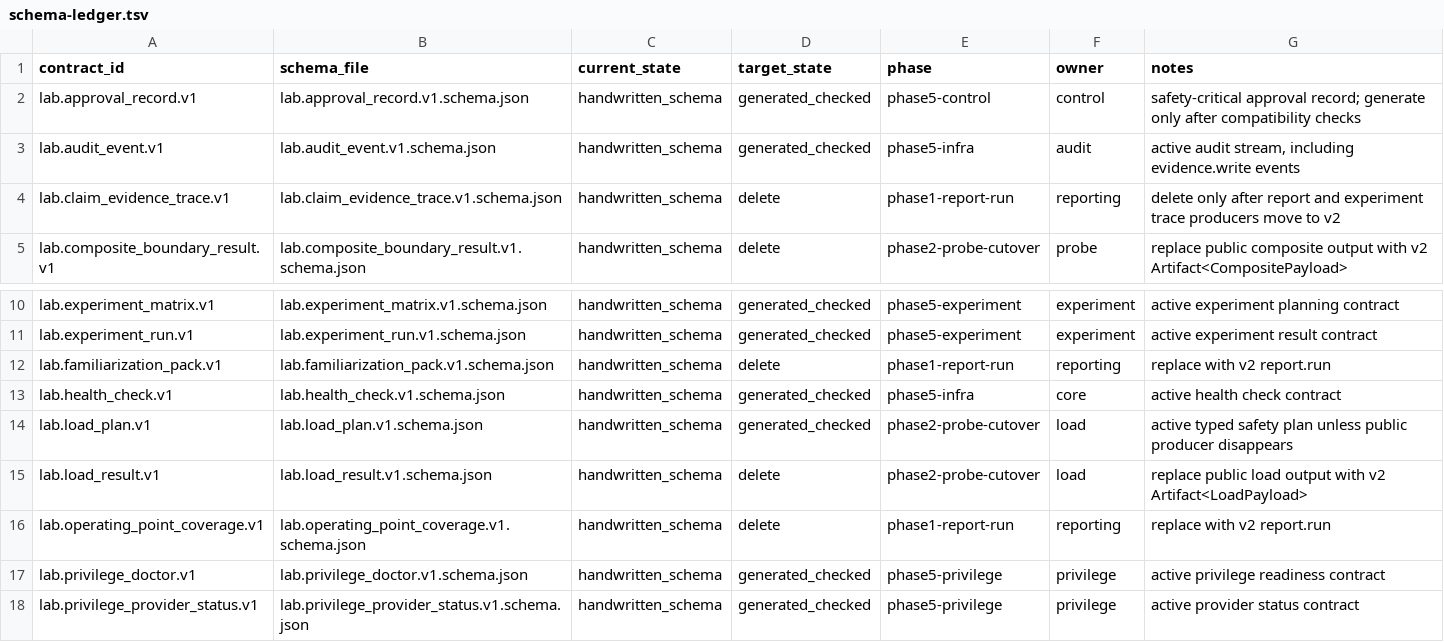
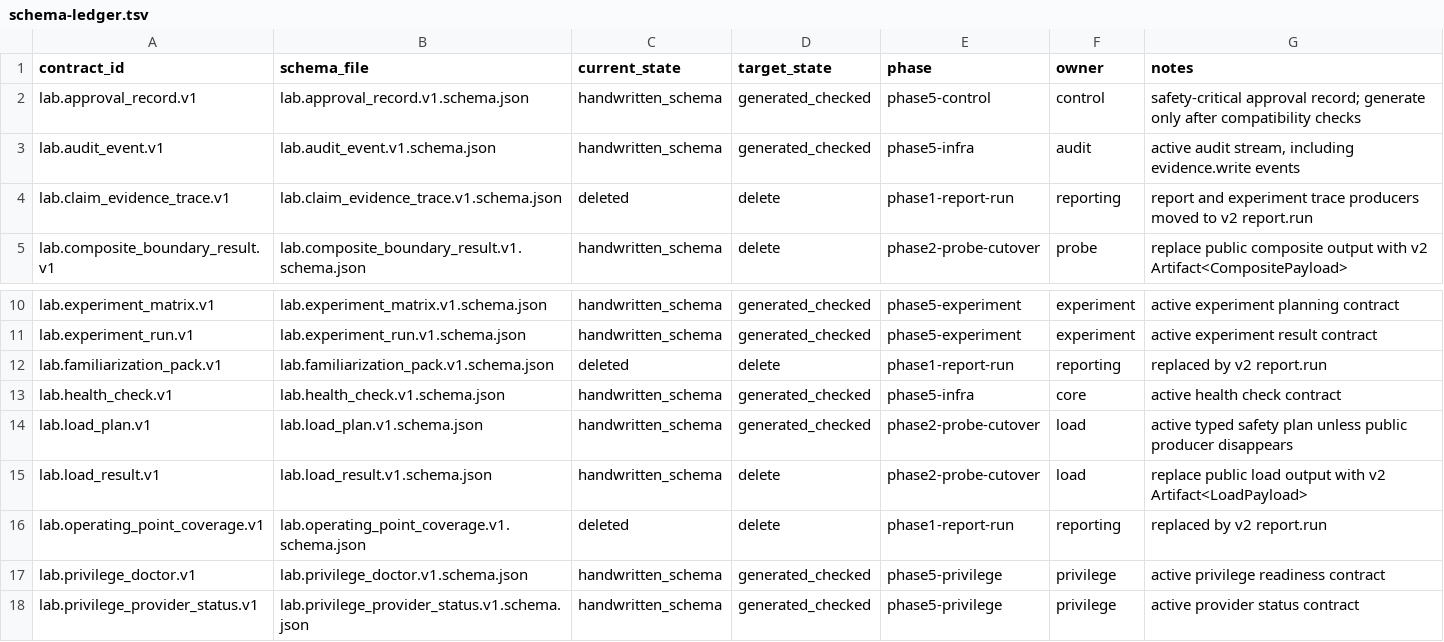
Before and after one commit to shunta-sato/agent-debug-compass-laboratory, a TSV file: schemas/schema-ledger.tsv, drawn as a sheet; only a part is shown, gaps mark what is left out.

```diff
--- a/schemas/schema-ledger.tsv
+++ b/schemas/schema-ledger.tsv
@@ -3,3 +3,3 @@ lab.approval_record.v1	lab.approval_record.v1.schema.json	handwritten_schema	gen
 lab.audit_event.v1	lab.audit_event.v1.schema.json	handwritten_schema	generated_checked	phase5-infra	audit	active audit stream, including evidence.write events
-lab.claim_evidence_trace.v1	lab.claim_evidence_trace.v1.schema.json	handwritten_schema	delete	phase1-report-run	reporting	delete only after report and experiment trace producers move to v2
+lab.claim_evidence_trace.v1	lab.claim_evidence_trace.v1.schema.json	deleted	delete	phase1-report-run	reporting	report and experiment trace producers moved to v2 report.run
 lab.composite_boundary_result.v1	lab.composite_boundary_result.v1.schema.json	handwritten_schema	delete	phase2-probe-cutover	probe	replace public composite output with v2 Artifact<CompositePayload>
@@ -11,3 +11,3 @@ lab.experiment_matrix.v1	lab.experiment_matrix.v1.schema.json	handwritten_schema
 lab.experiment_run.v1	lab.experiment_run.v1.schema.json	handwritten_schema	generated_checked	phase5-experiment	experiment	active experiment result contract
-lab.familiarization_pack.v1	lab.familiarization_pack.v1.schema.json	handwritten_schema	delete	phase1-report-run	reporting	replace with v2 report.run
+lab.familiarization_pack.v1	lab.familiarization_pack.v1.schema.json	deleted	delete	phase1-report-run	reporting	replaced by v2 report.run
 lab.health_check.v1	lab.health_check.v1.schema.json	handwritten_schema	generated_checked	phase5-infra	core	active health check contract
@@ -15,3 +15,3 @@ lab.load_plan.v1	lab.load_plan.v1.schema.json	handwritten_schema	generated_check
 lab.load_result.v1	lab.load_result.v1.schema.json	handwritten_schema	delete	phase2-probe-cutover	load	replace public load output with v2 Artifact<LoadPayload>
-lab.operating_point_coverage.v1	lab.operating_point_coverage.v1.schema.json	handwritten_schema	delete	phase1-report-run	reporting	replace with v2 report.run
+lab.operating_point_coverage.v1	lab.operating_point_coverage.v1.schema.json	deleted	delete	phase1-report-run	reporting	replaced by v2 report.run
 lab.privilege_doctor.v1	lab.privilege_doctor.v1.schema.json	handwritten_schema	generated_checked	phase5-privilege	privilege	active privilege readiness contract
```
Also changed, not shown: 20 other files.
